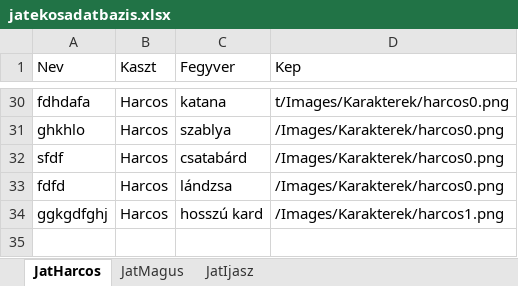
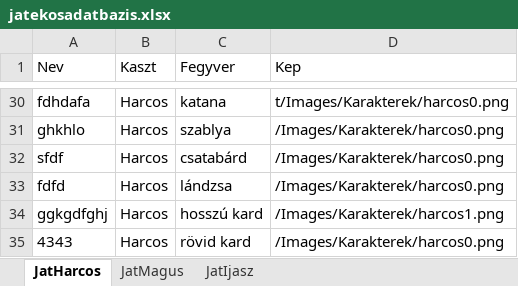
Before and after one commit to BBalint94/BM-Project, an Excel workbook: Raetreon/bin/Debug/Fajlok/DB/jatekosadatbazis.xlsx, sheet JatHarcos, drawn as a sheet; only a part is shown, gaps mark what is left out; values as stored, in another font and other column widths than the file's, no borders; the diff names each change by its address in the sheet, - before the commit and + after, or states it on an @@ line.

```diff
--- a/Raetreon/bin/Debug/Fajlok/DB/jatekosadatbazis.xlsx (sheet JatHarcos)
+++ b/Raetreon/bin/Debug/Fajlok/DB/jatekosadatbazis.xlsx (sheet JatHarcos)
+row 35: 4343 | Harcos | rövid kard | /Images/Karakterek/harcos0.png
```
Also changed, not shown: 24 other files.
